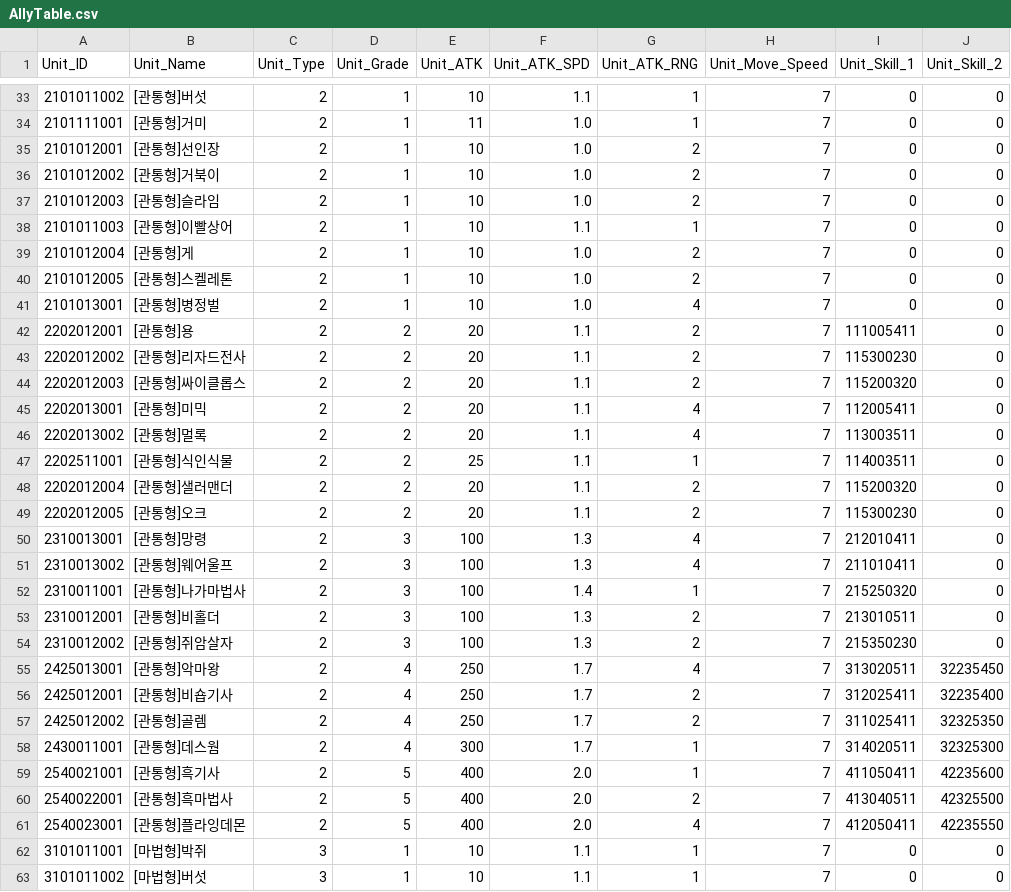
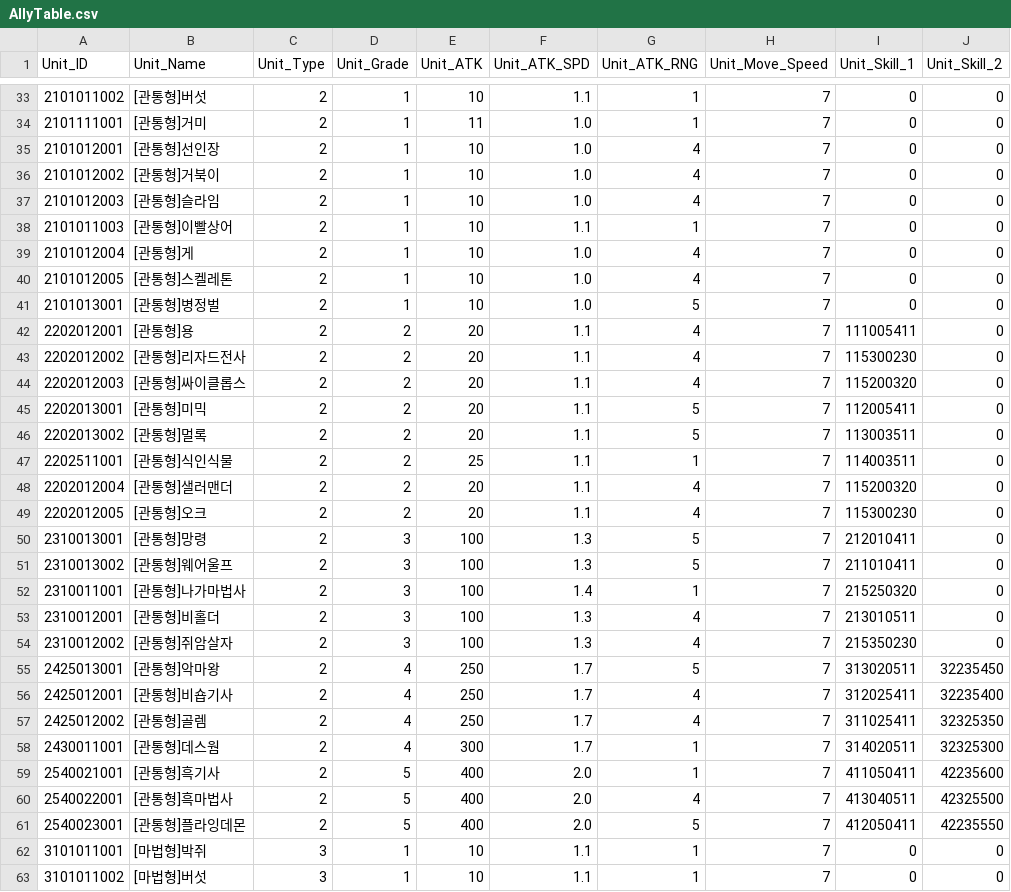
Before and after one commit to SeoJunGyu/EzDoDffense, a CSV file: Assets/Resources/DataTables/AllyTable.csv, drawn as a sheet; only a part is shown, gaps mark what is left out; the diff covers the shown part only; the diff names each change by its address in the sheet, - before the commit and + after, or states it on an @@ line.

```diff
--- a/Assets/Resources/DataTables/AllyTable.csv
+++ b/Assets/Resources/DataTables/AllyTable.csv
-G35:G37 (Unit_ATK_RNG): 2
+G35:G37 (Unit_ATK_RNG): 4
-G39:G40 (Unit_ATK_RNG): 2
+G39:G40 (Unit_ATK_RNG): 4
-G41 (Unit_ATK_RNG): 4
+G41 (Unit_ATK_RNG): 5
-G42:G44 (Unit_ATK_RNG): 2
+G42:G44 (Unit_ATK_RNG): 4
-G45:G46 (Unit_ATK_RNG): 4
+G45:G46 (Unit_ATK_RNG): 5
-G48:G49 (Unit_ATK_RNG): 2
+G48:G49 (Unit_ATK_RNG): 4
-G50:G51 (Unit_ATK_RNG): 4
+G50:G51 (Unit_ATK_RNG): 5
-G53:G54 (Unit_ATK_RNG): 2
+G53:G54 (Unit_ATK_RNG): 4
-G55 (Unit_ATK_RNG): 4
+G55 (Unit_ATK_RNG): 5
-G56:G57 (Unit_ATK_RNG): 2
+G56:G57 (Unit_ATK_RNG): 4
-G60 (Unit_ATK_RNG): 2
+G60 (Unit_ATK_RNG): 4
-G61 (Unit_ATK_RNG): 4
+G61 (Unit_ATK_RNG): 5
```
Also changed, not shown: 44 edited cells elsewhere in this file, Assets/Resources/DataTables/EnemyTable.csv.
